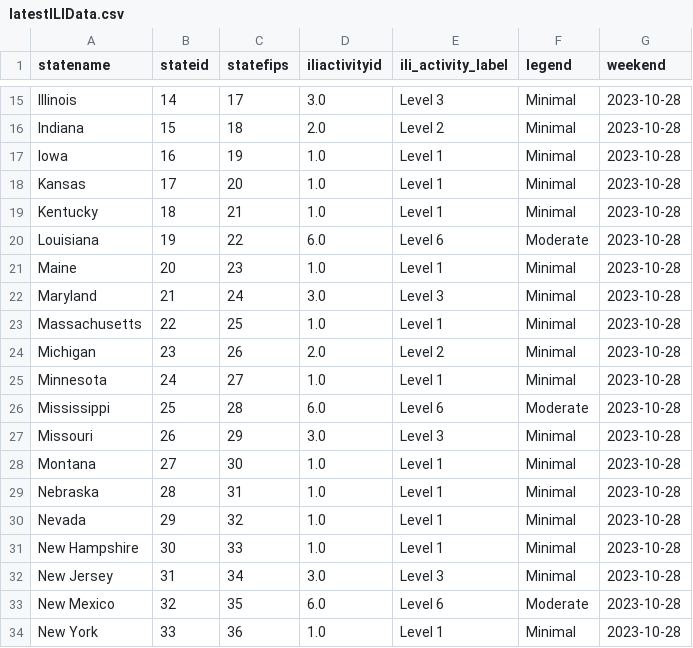
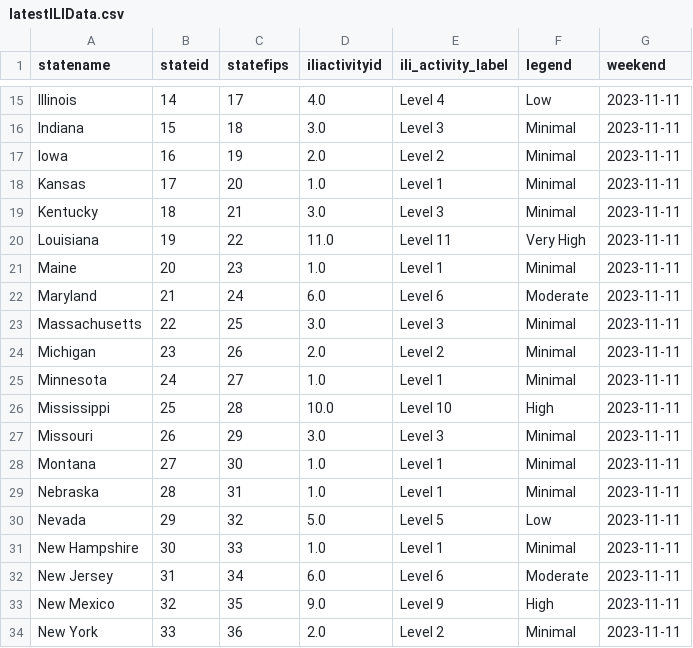
Before and after one commit to Dotdash-Data-Journalism/2021_2022_flu_like_illness, a CSV file: latestILIData.csv, drawn as a sheet; only a part is shown, gaps mark what is left out; the diff covers the shown part only; the diff names each change by its address in the sheet, - before the commit and + after, or states it on an @@ line.

```diff
--- a/latestILIData.csv
+++ b/latestILIData.csv
-D15 (iliactivityid): 3.0
+D15 (iliactivityid): 4.0
-E15 (ili_activity_label): Level 3
+E15 (ili_activity_label): Level 4
-F15 (legend): Minimal
+F15 (legend): Low
-G15:G34 (weekend): 2023-10-28
+G15:G34 (weekend): 2023-11-11
-D16 (iliactivityid): 2.0
+D16 (iliactivityid): 3.0
-E16 (ili_activity_label): Level 2
+E16 (ili_activity_label): Level 3
-D17 (iliactivityid): 1.0
+D17 (iliactivityid): 2.0
-E17 (ili_activity_label): Level 1
+E17 (ili_activity_label): Level 2
-D19 (iliactivityid): 1.0
+D19 (iliactivityid): 3.0
-E19 (ili_activity_label): Level 1
+E19 (ili_activity_label): Level 3
-D20 (iliactivityid): 6.0
+D20 (iliactivityid): 11.0
-E20 (ili_activity_label): Level 6
+E20 (ili_activity_label): Level 11
-F20 (legend): Moderate
+F20 (legend): Very High
-D22 (iliactivityid): 3.0
+D22 (iliactivityid): 6.0
-E22 (ili_activity_label): Level 3
+E22 (ili_activity_label): Level 6
-F22 (legend): Minimal
+F22 (legend): Moderate
-D23 (iliactivityid): 1.0
+D23 (iliactivityid): 3.0
-E23 (ili_activity_label): Level 1
+E23 (ili_activity_label): Level 3
-D26 (iliactivityid): 6.0
+D26 (iliactivityid): 10.0
-E26 (ili_activity_label): Level 6
+E26 (ili_activity_label): Level 10
-F26 (legend): Moderate
+F26 (legend): High
-D30 (iliactivityid): 1.0
+D30 (iliactivityid): 5.0
-E30 (ili_activity_label): Level 1
+E30 (ili_activity_label): Level 5
-F30 (legend): Minimal
+F30 (legend): Low
-D32 (iliactivityid): 3.0
+D32 (iliactivityid): 6.0
-E32 (ili_activity_label): Level 3
+E32 (ili_activity_label): Level 6
-F32 (legend): Minimal
+F32 (legend): Moderate
-D33 (iliactivityid): 6.0
+D33 (iliactivityid): 9.0
-E33 (ili_activity_label): Level 6
+E33 (ili_activity_label): Level 9
-F33 (legend): Moderate
+F33 (legend): High
-D34 (iliactivityid): 1.0
+D34 (iliactivityid): 2.0
-E34 (ili_activity_label): Level 1
+E34 (ili_activity_label): Level 2
```
Also changed, not shown: 94 edited cells elsewhere in this file.
